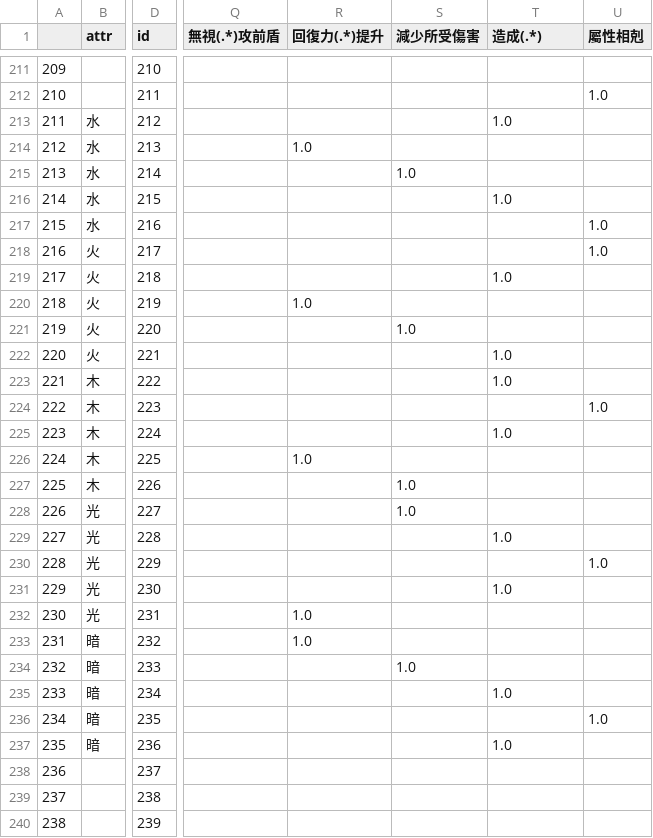
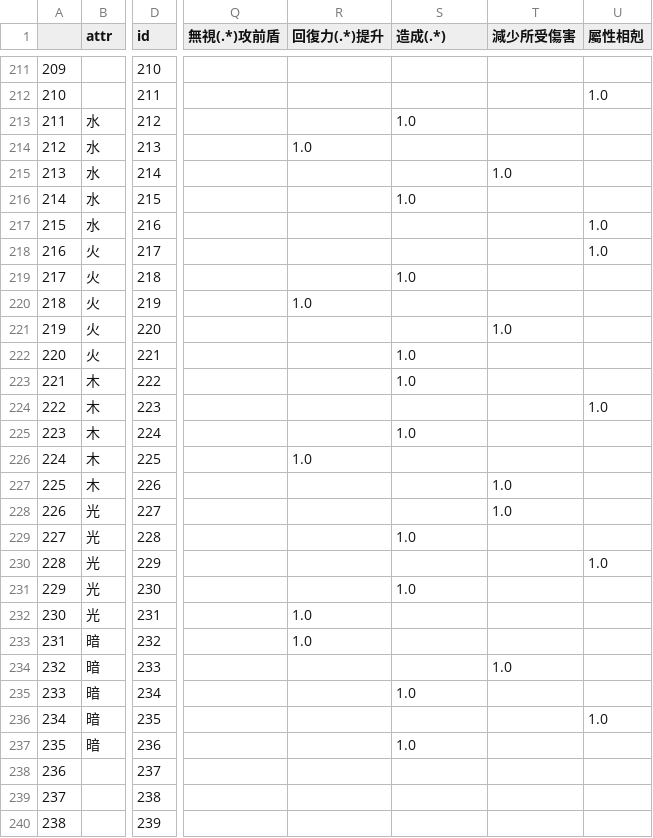
Before and after one commit to kmyiu/tos_craft_search, a CSV file: crafts_classified.csv, drawn as a sheet; only a part is shown, gaps mark what is left out; the diff covers the shown part only; the diff names each change by its address in the sheet, - before the commit and + after, or states it on an @@ line.

```diff
--- a/crafts_classified.csv
+++ b/crafts_classified.csv
-S1: 減少所受傷害
+S1: 造成(.*)
-T1: 造成(.*)
+T1: 減少所受傷害
-S213 (造成(.*)): (empty)
+S213 (造成(.*)): 1.0
-T213 (減少所受傷害): 1.0
+T213 (減少所受傷害): (empty)
-S215 (造成(.*)): 1.0
+S215 (造成(.*)): (empty)
-T215 (減少所受傷害): (empty)
+T215 (減少所受傷害): 1.0
-S216 (造成(.*)): (empty)
+S216 (造成(.*)): 1.0
-T216 (減少所受傷害): 1.0
+T216 (減少所受傷害): (empty)
-S219 (造成(.*)): (empty)
+S219 (造成(.*)): 1.0
-T219 (減少所受傷害): 1.0
+T219 (減少所受傷害): (empty)
-S221 (造成(.*)): 1.0
+S221 (造成(.*)): (empty)
-T221 (減少所受傷害): (empty)
+T221 (減少所受傷害): 1.0
-S222:S223 (造成(.*)): (empty)
+S222:S223 (造成(.*)): 1.0
-T222:T223 (減少所受傷害): 1.0
+T222:T223 (減少所受傷害): (empty)
-S225 (造成(.*)): (empty)
+S225 (造成(.*)): 1.0
-T225 (減少所受傷害): 1.0
+T225 (減少所受傷害): (empty)
-S227:S228 (造成(.*)): 1.0
+S227:S228 (造成(.*)): (empty)
-T227:T228 (減少所受傷害): (empty)
+T227:T228 (減少所受傷害): 1.0
-S229 (造成(.*)): (empty)
+S229 (造成(.*)): 1.0
-T229 (減少所受傷害): 1.0
+T229 (減少所受傷害): (empty)
-S231 (造成(.*)): (empty)
+S231 (造成(.*)): 1.0
-T231 (減少所受傷害): 1.0
+T231 (減少所受傷害): (empty)
-S234 (造成(.*)): 1.0
+S234 (造成(.*)): (empty)
-T234 (減少所受傷害): (empty)
+T234 (減少所受傷害): 1.0
-S235 (造成(.*)): (empty)
+S235 (造成(.*)): 1.0
-T235 (減少所受傷害): 1.0
+T235 (減少所受傷害): (empty)
-S237 (造成(.*)): (empty)
+S237 (造成(.*)): 1.0
-T237 (減少所受傷害): 1.0
+T237 (減少所受傷害): (empty)
```
Also changed, not shown: 5 added rows and 66 edited cells elsewhere in this file, crafts.csv, 6 other files.
